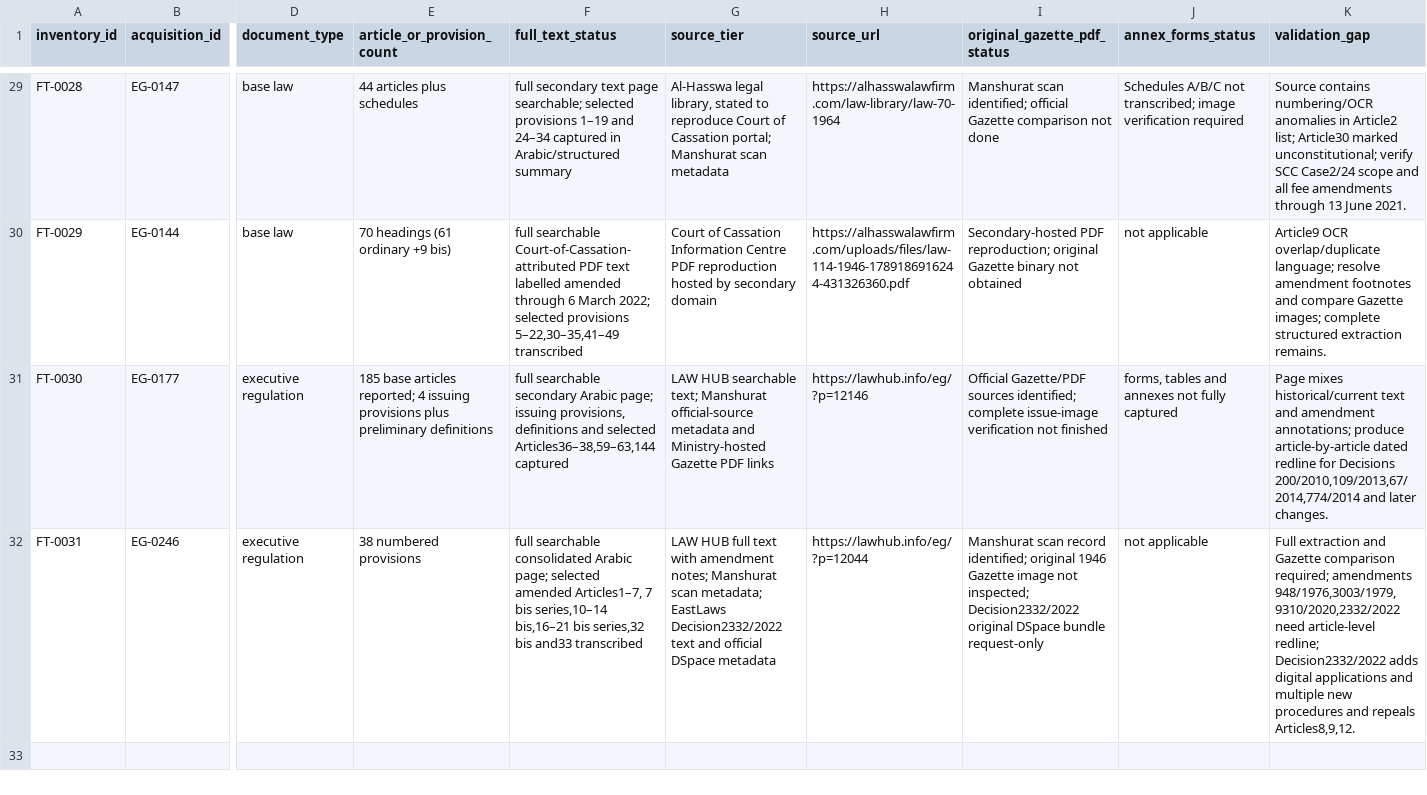
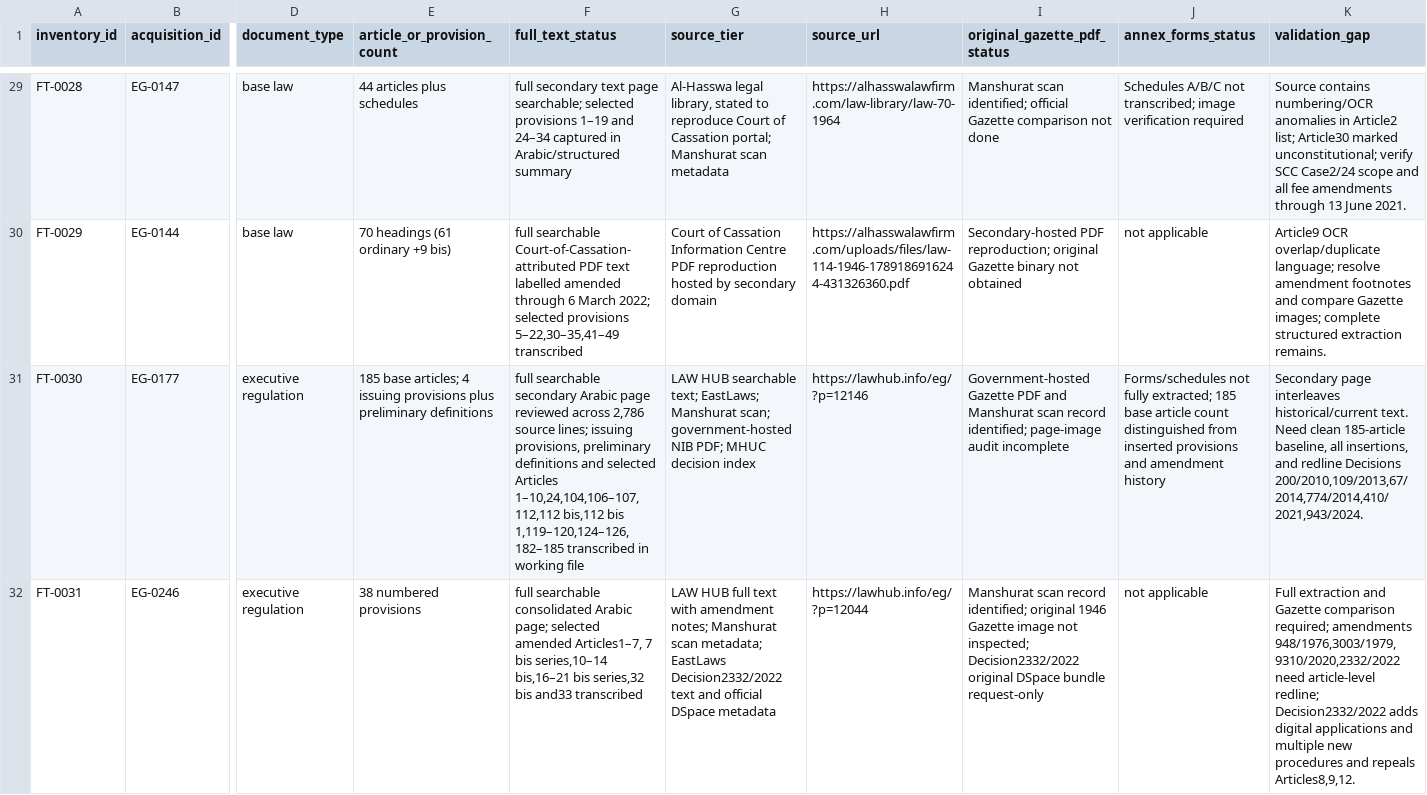
Before and after one commit to abdelmalek384/legal_copilot_latest, a CSV file: data/research/egypt_full_text_inventory_priority_2026-11-18.csv, drawn as a sheet; only a part is shown, gaps mark what is left out; the diff covers the shown part only; the diff names each change by its address in the sheet, - before the commit and + after, or states it on an @@ line.

Commit message:
Upgrade Decision144 and Law142 to full searchable text sources

```diff
--- a/data/research/egypt_full_text_inventory_priority_2026-11-18.csv
+++ b/data/research/egypt_full_text_inventory_priority_2026-11-18.csv
-E31 (article_or_provision_count): 185 base articles reported; 4 issuing…
+E31 (article_or_provision_count): 185 base articles; 4 issuing…
-F31 (full_text_status): …secondary Arabic page; issuing provisions, definitions and selected Articles36–38,59–63,144 captured
+F31 (full_text_status): …secondary Arabic page reviewed across 2,786 source lines; issuing provisions, preliminary definitions and selected Articles 1–10,24,104,106–107,112,112 bis,112 bis 1,119–120,124–126,182–185 transcribed in working file
-G31 (source_tier): …searchable text; Manshurat official-source metadata and Ministry-hosted Gazette PDF links
+G31 (source_tier): …searchable text; EastLaws; Manshurat scan; government-hosted NIB PDF; MHUC decision index
-I31 (original_gazette_pdf_status): Official Gazette/PDF sources identified; complete issue-image verification not finished
+I31 (original_gazette_pdf_status): Government-hosted Gazette PDF and Manshurat scan record identified; page-image audit incomplete
-J31 (annex_forms_status): forms, tables and annexes not fully captured
+J31 (annex_forms_status): Forms/schedules not fully extracted; 185 base article count distinguished from inserted provisions and amendment history
-K31 (validation_gap): Page mixes historical/current text and amendment annotations; produce article-by-article dated redline for Decisions 200/2010,109/2013,67/2014,774/2014 and later changes.
+K31 (validation_gap): Secondary page interleaves historical/current text. Need clean 185-article baseline, all insertions, and redline Decisions 200/2010,109/2013,67/2014,774/2014,410/2021,943/2024.
```
Also changed, not shown: 1 added row elsewhere in this file.
